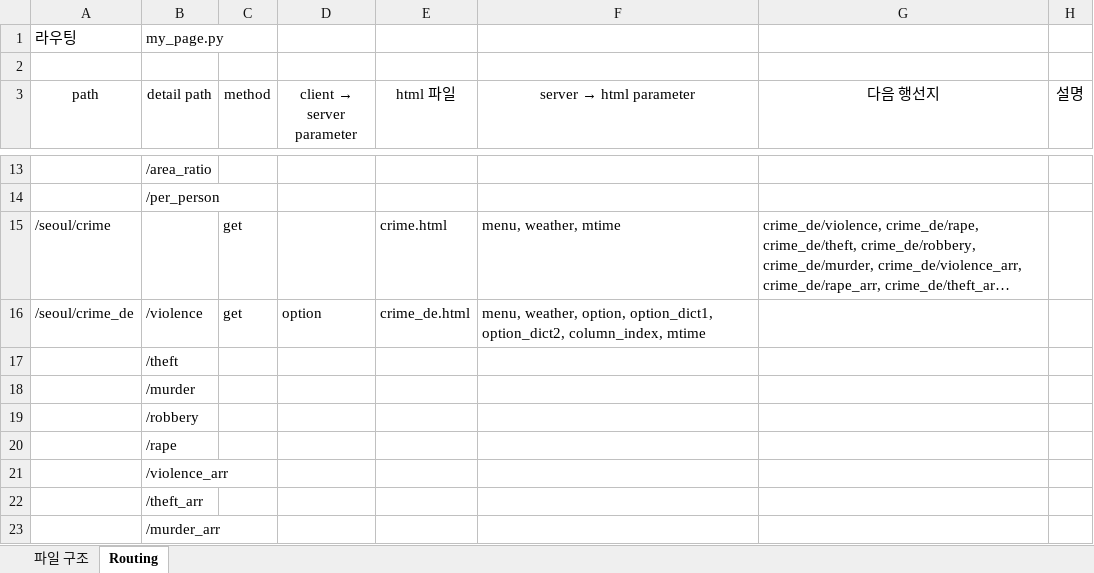
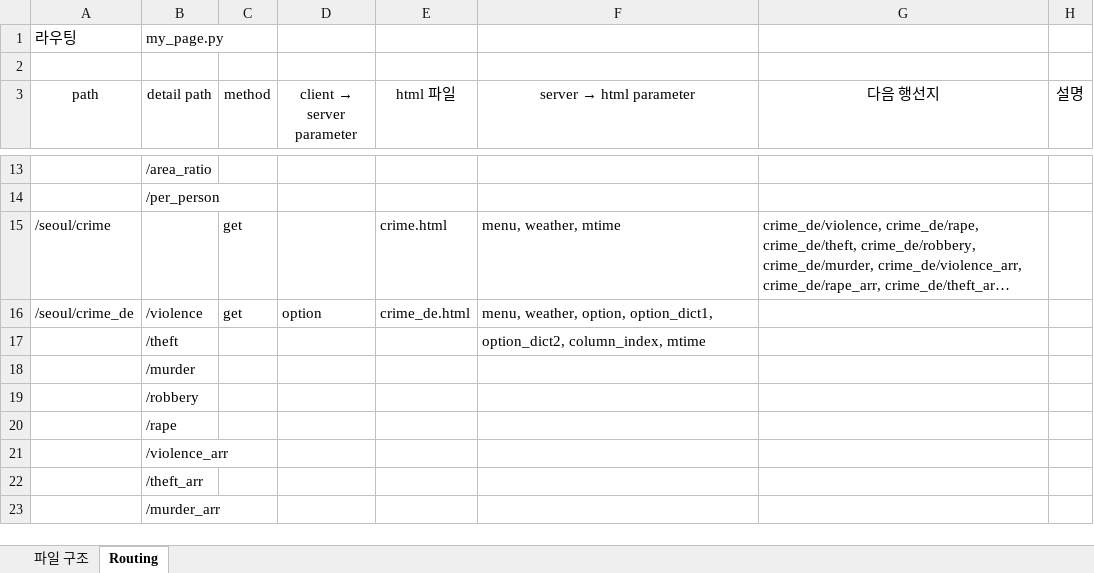
Before and after one commit to STNox/Python-flask, an Excel workbook: Python-flask/지우연.xlsx, sheet Routing, drawn as a sheet; only a part is shown, gaps mark what is left out; long unchanged cells end in …; values as stored, in another font and other column widths than the file's, no borders; the diff covers the shown part only; the diff names each change by its address in the sheet, - before the commit and + after, or states it on an @@ line.

```diff
--- a/Python-flask/지우연.xlsx (sheet Routing)
+++ b/Python-flask/지우연.xlsx (sheet Routing)
-F16 (server → html parameter): …option, option_dict1, option_dict2, column_index, mtime
+F16 (server → html parameter): …option, option_dict1,
-F17 (server → html parameter): (empty)
+F17 (server → html parameter): option_dict2, column_index, mtime
```
Also changed, not shown: 9 added rows, 4 removed rows and 8 edited cells elsewhere in this sheet, sheet 파일 구조, 10 other files.
